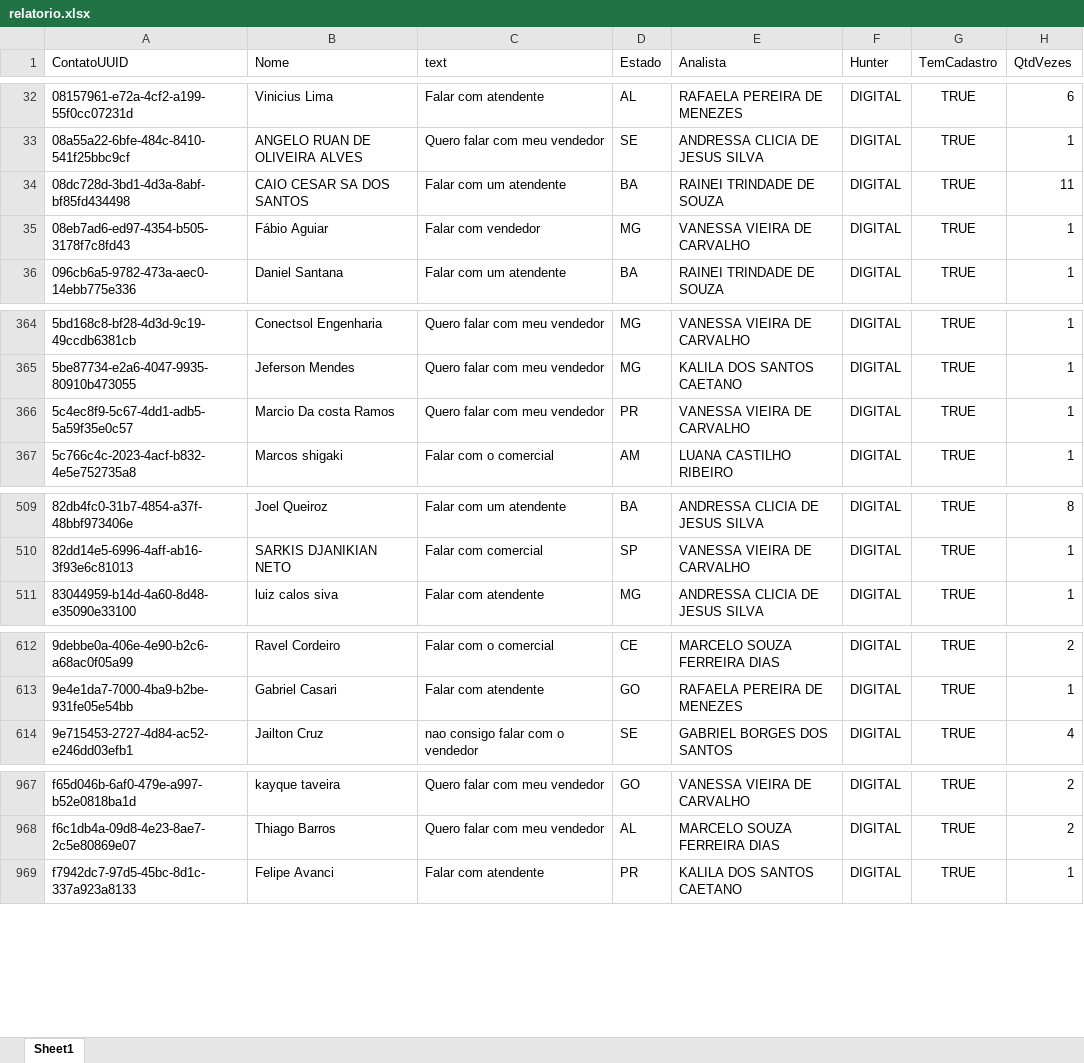
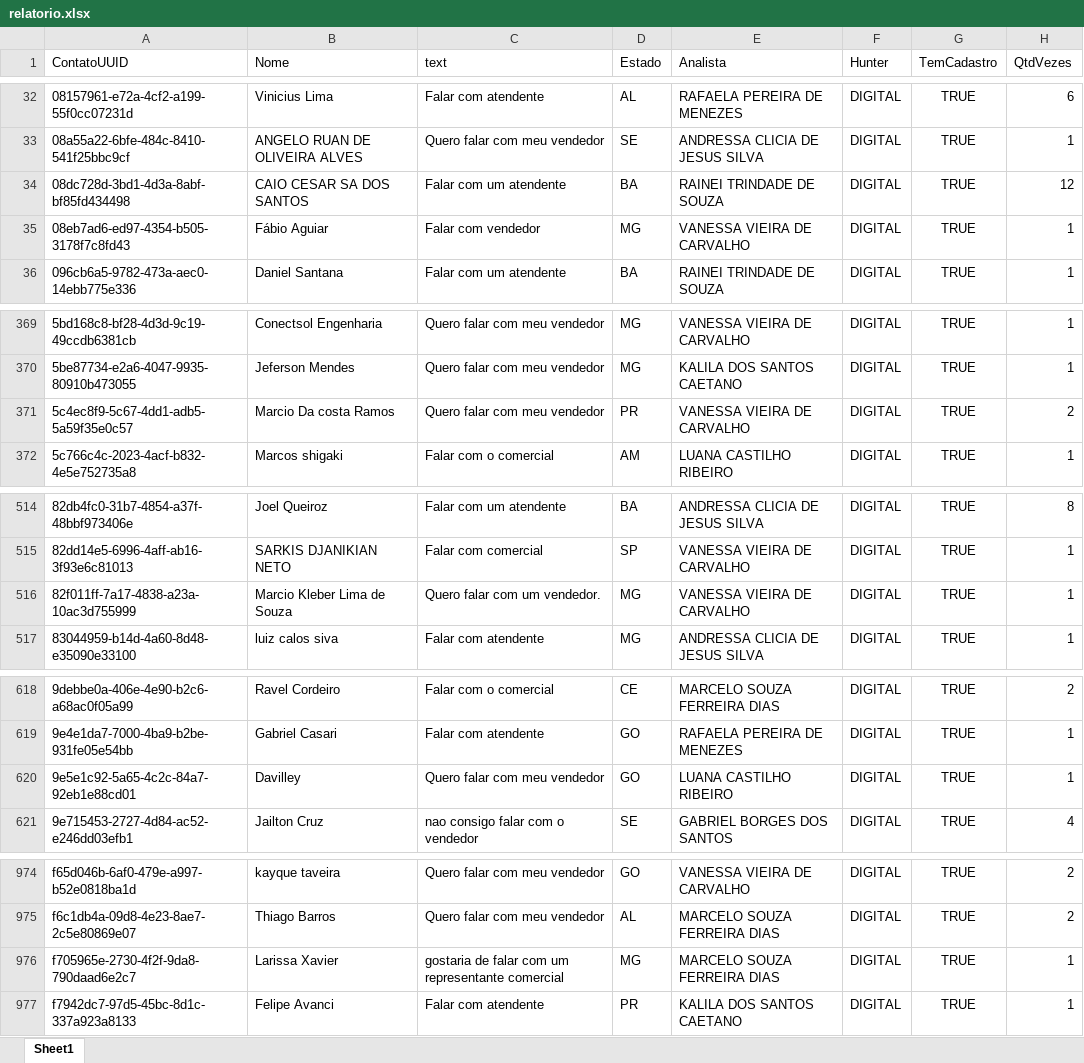
Before and after one commit to Marketing-Amara/weni-relatorio, an Excel workbook: output/relatorio.xlsx, sheet Sheet1, drawn as a sheet; only a part is shown, gaps mark what is left out; values as stored, in another font and other column widths than the file's, no borders; addresses are those after the commit; the diff covers the shown part only; the diff names each change by its address in the sheet, - before the commit and + after, or states it on an @@ line.

```diff
--- a/output/relatorio.xlsx (sheet Sheet1)
+++ b/output/relatorio.xlsx (sheet Sheet1)
-H34 (QtdVezes): 11
+H34 (QtdVezes): 12
-H371 (QtdVezes): 1
+H371 (QtdVezes): 2
+row 516: 82f011ff-7a17-4838-a23a-10ac3d755999 | Marcio Kleber Lima de Souza | Quero falar com um vendedor. | MG | VANESSA VIEIRA DE CARVALHO | DIGITAL | TRUE | 1
+row 620: 9e5e1c92-5a65-4c2c-84a7-92eb1e88cd01 | Davilley | Quero falar com meu vendedor | GO | LUANA CASTILHO RIBEIRO | DIGITAL | TRUE | 1
+row 976: f705965e-2730-4f2f-9da8-790daad6e2c7 | Larissa Xavier | gostaria de falar com um representante comercial | MG | MARCELO SOUZA FERREIRA DIAS | DIGITAL | TRUE | 1
```
Also changed, not shown: 5 added rows and 16 edited cells elsewhere in this sheet.
